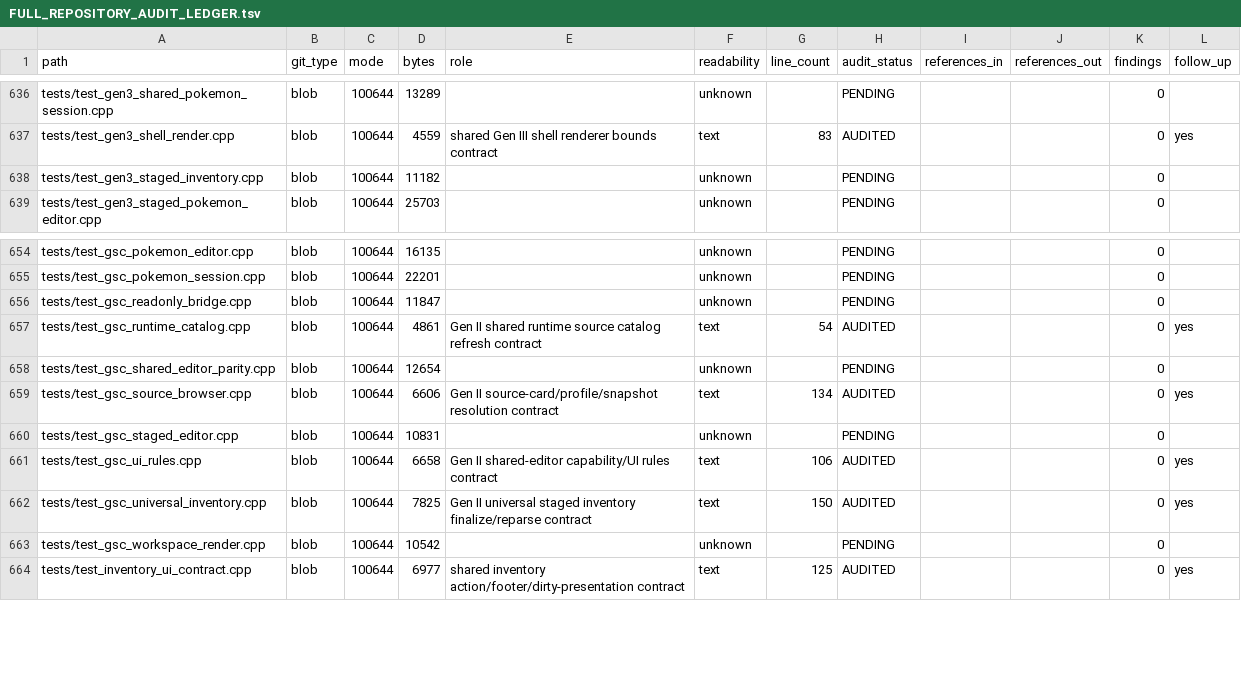
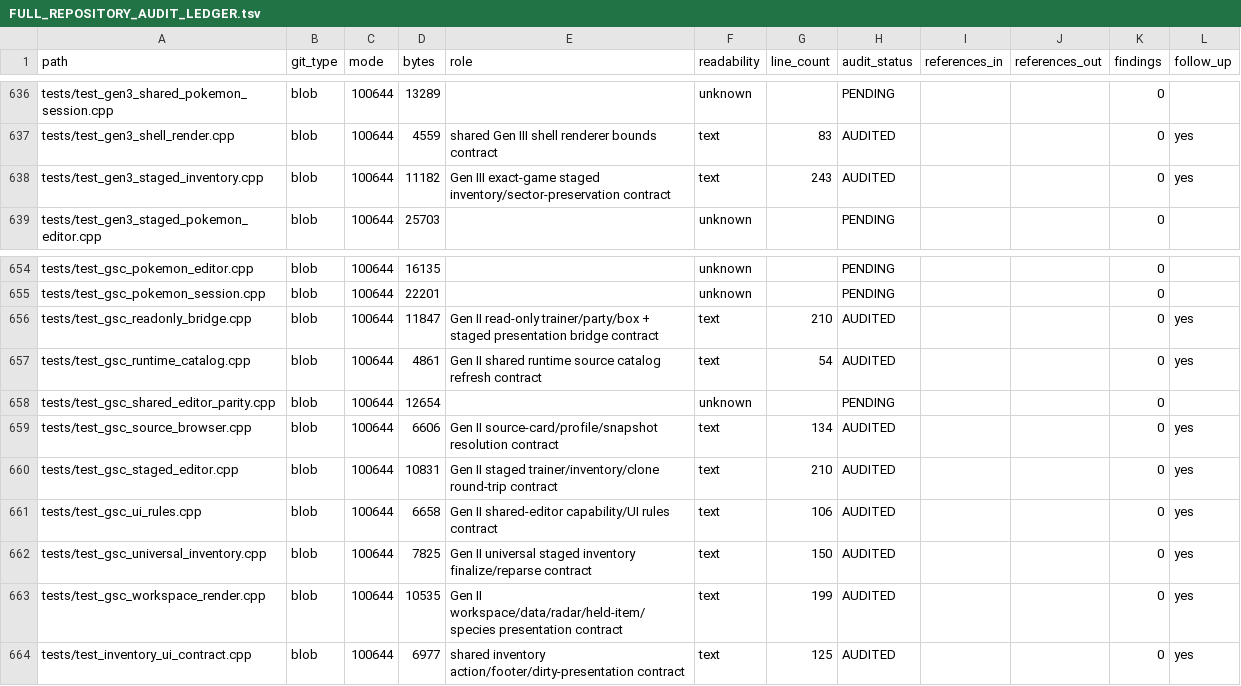
Before and after one commit to GlitchedZeus/PokeBank-NX, a TSV file: docs/FULL_REPOSITORY_AUDIT_LEDGER.tsv, drawn as a sheet; only a part is shown, gaps mark what is left out.

Commit message:
audit: complete staged inventory and GSC bridge tranche

```diff
--- a/docs/FULL_REPOSITORY_AUDIT_LEDGER.tsv
+++ b/docs/FULL_REPOSITORY_AUDIT_LEDGER.tsv
@@ -637,3 +637,3 @@ tests/test_gen3_shared_pokemon_session.cpp	blob	100644	13289		unknown		PENDING
 tests/test_gen3_shell_render.cpp	blob	100644	4559	shared Gen III shell renderer bounds contract	text	83	AUDITED			0	yes
-tests/test_gen3_staged_inventory.cpp	blob	100644	11182		unknown		PENDING			0	
+tests/test_gen3_staged_inventory.cpp	blob	100644	11182	Gen III exact-game staged inventory/sector-preservation contract	text	243	AUDITED			0	yes
 tests/test_gen3_staged_pokemon_editor.cpp	blob	100644	25703		unknown		PENDING			0	
@@ -655,3 +655,3 @@ tests/test_gsc_pokemon_editor.cpp	blob	100644	16135		unknown		PENDING			0
 tests/test_gsc_pokemon_session.cpp	blob	100644	22201		unknown		PENDING			0	
-tests/test_gsc_readonly_bridge.cpp	blob	100644	11847		unknown		PENDING			0	
+tests/test_gsc_readonly_bridge.cpp	blob	100644	11847	Gen II read-only trainer/party/box + staged presentation bridge contract	text	210	AUDITED			0	yes
 tests/test_gsc_runtime_catalog.cpp	blob	100644	4861	Gen II shared runtime source catalog refresh contract	text	54	AUDITED			0	yes
@@ -659,6 +659,6 @@ tests/test_gsc_shared_editor_parity.cpp	blob	100644	12654		unknown		PENDING			0
 tests/test_gsc_source_browser.cpp	blob	100644	6606	Gen II source-card/profile/snapshot resolution contract	text	134	AUDITED			0	yes
-tests/test_gsc_staged_editor.cpp	blob	100644	10831		unknown		PENDING			0	
+tests/test_gsc_staged_editor.cpp	blob	100644	10831	Gen II staged trainer/inventory/clone round-trip contract	text	210	AUDITED			0	yes
 tests/test_gsc_ui_rules.cpp	blob	100644	6658	Gen II shared-editor capability/UI rules contract	text	106	AUDITED			0	yes
 tests/test_gsc_universal_inventory.cpp	blob	100644	7825	Gen II universal staged inventory finalize/reparse contract	text	150	AUDITED			0	yes
-tests/test_gsc_workspace_render.cpp	blob	100644	10542		unknown		PENDING			0	
+tests/test_gsc_workspace_render.cpp	blob	100644	10535	Gen II workspace/data/radar/held-item/species presentation contract	text	199	AUDITED			0	yes
 tests/test_inventory_ui_contract.cpp	blob	100644	6977	shared inventory action/footer/dirty-presentation contract	text	125	AUDITED			0	yes
```
